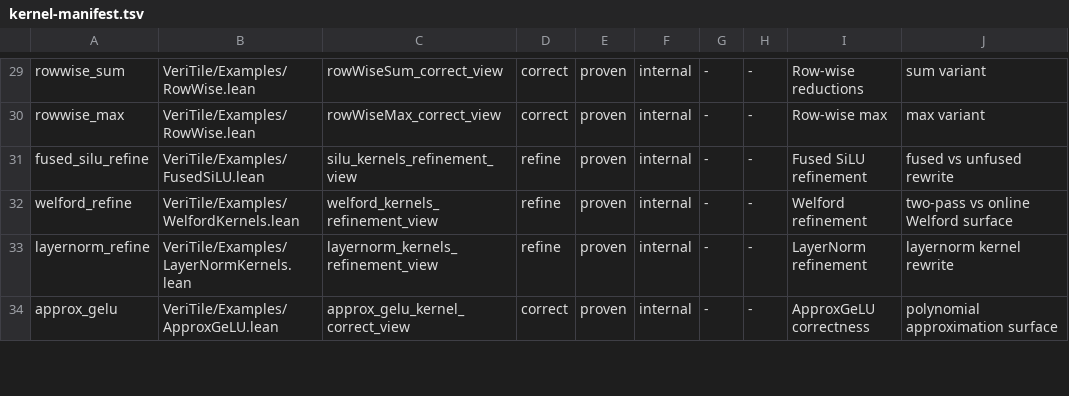
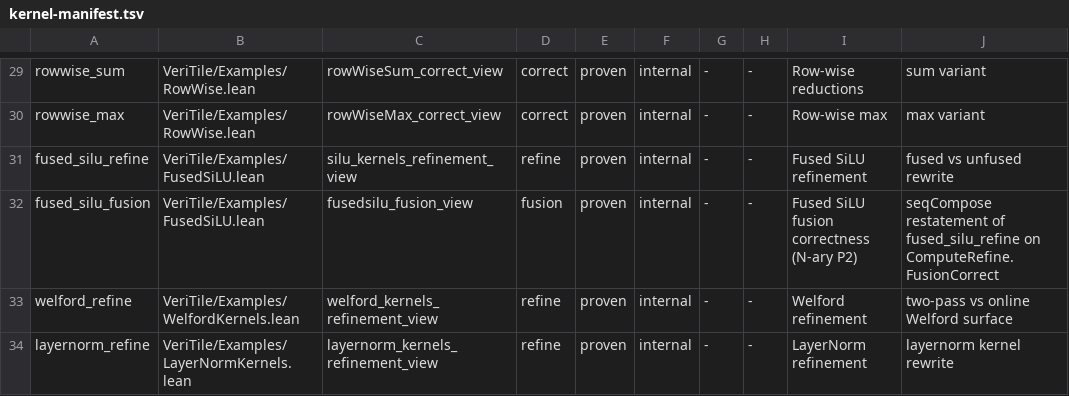
Before and after one commit to Lizn-zn/VeriTile, a TSV file: scripts/kernel-manifest.tsv, drawn as a sheet; only a part is shown, gaps mark what is left out; the shorter side is filled out with more unchanged rows; the diff names each change by its address in the sheet, - before the commit and + after, or states it on an @@ line.

```diff
--- a/scripts/kernel-manifest.tsv
+++ b/scripts/kernel-manifest.tsv
+row 32: fused_silu_fusion | VeriTile/Examples/FusedSiLU.lean | fusedsilu_fusion_view | fusion | proven | internal | - | - | Fused SiLU fusion correctness (N-ary P2) | seqCompose restatement of fused_silu_refine on ComputeRefine.FusionCorrect
```
Also changed, not shown: 1 other file.
